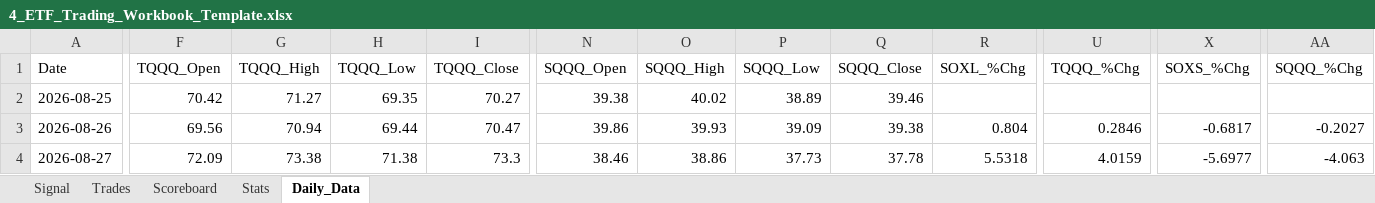
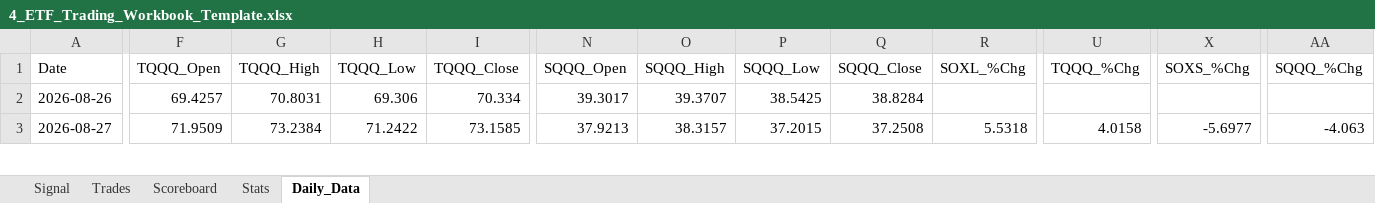
Before and after one commit to mrpink970/4-etf-trading-plan, an Excel workbook: 4_ETF_Trading_Workbook_Template.xlsx, sheet Daily_Data, drawn as a sheet; only a part is shown, gaps mark what is left out; values as stored, in another font and other column widths than the file's, no borders; removed rows and columns are numbered as before the commit, all else as after; rows hold the shown columns only; the diff covers the shown part only; the diff names each change by its address in the sheet, - before the commit and + after, or states it on an @@ line.

```diff
--- a/4_ETF_Trading_Workbook_Template.xlsx (sheet Daily_Data)
+++ b/4_ETF_Trading_Workbook_Template.xlsx (sheet Daily_Data)
-row 2: 2026-08-25 | 70.42 | 71.27 | 69.35 | 70.27 | 39.38 | 40.02 | 38.89 | 39.46
-F2 (TQQQ_Open): 69.56
+F2 (TQQQ_Open): 69.4257
-G2 (TQQQ_High): 70.94
+G2 (TQQQ_High): 70.8031
-H2 (TQQQ_Low): 69.44
+H2 (TQQQ_Low): 69.306
-I2 (TQQQ_Close): 70.47
+I2 (TQQQ_Close): 70.334
-N2 (SQQQ_Open): 39.86
+N2 (SQQQ_Open): 39.3017
-O2 (SQQQ_High): 39.93
+O2 (SQQQ_High): 39.3707
-P2 (SQQQ_Low): 39.09
+P2 (SQQQ_Low): 38.5425
-Q2 (SQQQ_Close): 39.38
+Q2 (SQQQ_Close): 38.8284
-R2 (SOXL_%Chg): 0.804
+R2 (SOXL_%Chg): (empty)
-U2 (TQQQ_%Chg): 0.2846
+U2 (TQQQ_%Chg): (empty)
-X2 (SOXS_%Chg): -0.6817
+X2 (SOXS_%Chg): (empty)
-AA2 (SQQQ_%Chg): -0.2027
+AA2 (SQQQ_%Chg): (empty)
-F3 (TQQQ_Open): 72.09
+F3 (TQQQ_Open): 71.9509
-G3 (TQQQ_High): 73.38
+G3 (TQQQ_High): 73.2384
-H3 (TQQQ_Low): 71.38
+H3 (TQQQ_Low): 71.2422
-I3 (TQQQ_Close): 73.3
+I3 (TQQQ_Close): 73.1585
-N3 (SQQQ_Open): 38.46
+N3 (SQQQ_Open): 37.9213
-O3 (SQQQ_High): 38.86
+O3 (SQQQ_High): 38.3157
-P3 (SQQQ_Low): 37.73
+P3 (SQQQ_Low): 37.2015
-Q3 (SQQQ_Close): 37.78
+Q3 (SQQQ_Close): 37.2508
-U3 (TQQQ_%Chg): 4.0159
+U3 (TQQQ_%Chg): 4.0158
```
Also changed, not shown: 1 added row and 198 edited cells elsewhere in this sheet, sheet Signal.
